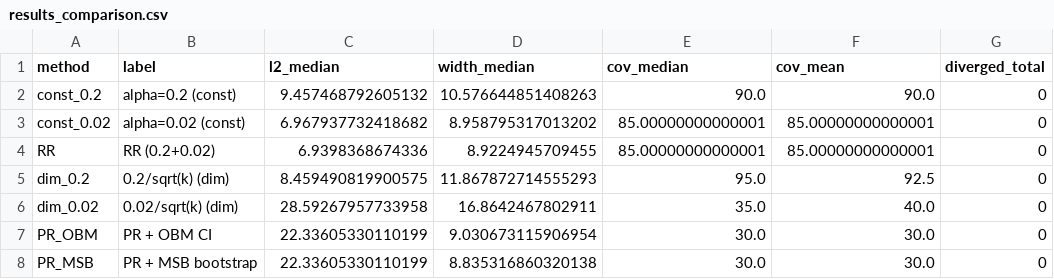
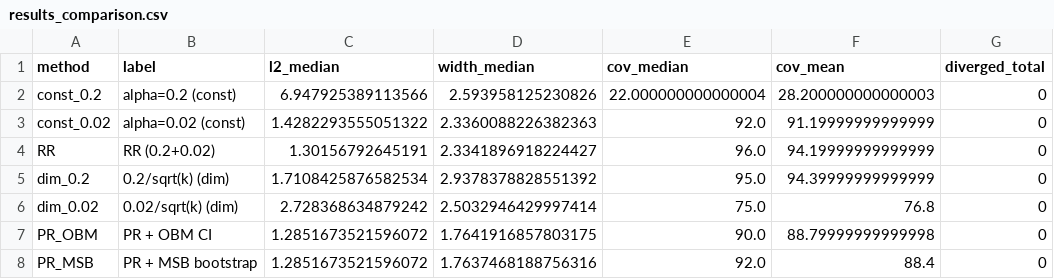
Before and after one commit to Eviltsundera/Statistical-inference-for-Linear-Stochastic-Approximation-with-Richardson-Romberg-extrapolation, a CSV file: code/results_comparison.csv, drawn as a sheet.

```diff
--- a/code/results_comparison.csv
+++ b/code/results_comparison.csv
@@ -1,8 +1,8 @@
 method,label,l2_median,width_median,cov_median,cov_mean,diverged_total
-const_0.2,alpha=0.2 (const),9.457468792605132,10.576644851408263,90.0,90.0,0
-const_0.02,alpha=0.02 (const),6.967937732418682,8.958795317013202,85.00000000000001,85.00000000000001,0
-RR,RR (0.2+0.02),6.9398368674336,8.9224945709455,85.00000000000001,85.00000000000001,0
-dim_0.2,0.2/sqrt(k) (dim),8.459490819900575,11.867872714555293,95.0,92.5,0
-dim_0.02,0.02/sqrt(k) (dim),28.59267957733958,16.8642467802911,35.0,40.0,0
-PR_OBM,PR + OBM CI,22.33605330110199,9.030673115906954,30.0,30.0,0
-PR_MSB,PR + MSB bootstrap,22.33605330110199,8.835316860320138,30.0,30.0,0
+const_0.2,alpha=0.2 (const),6.947925389113566,2.593958125230826,22.000000000000004,28.200000000000003,0
+const_0.02,alpha=0.02 (const),1.4282293555051322,2.3360088226382363,92.0,91.19999999999999,0
+RR,RR (0.2+0.02),1.30156792645191,2.3341896918224427,96.0,94.19999999999999,0
+dim_0.2,0.2/sqrt(k) (dim),1.7108425876582534,2.9378378828551392,95.0,94.39999999999999,0
+dim_0.02,0.02/sqrt(k) (dim),2.728368634879242,2.5032946429997414,75.0,76.8,0
+PR_OBM,PR + OBM CI,1.2851673521596072,1.7641916857803175,90.0,88.79999999999998,0
+PR_MSB,PR + MSB bootstrap,1.2851673521596072,1.7637468188756316,92.0,88.4,0
```
Also changed, not shown: 2 other files.
